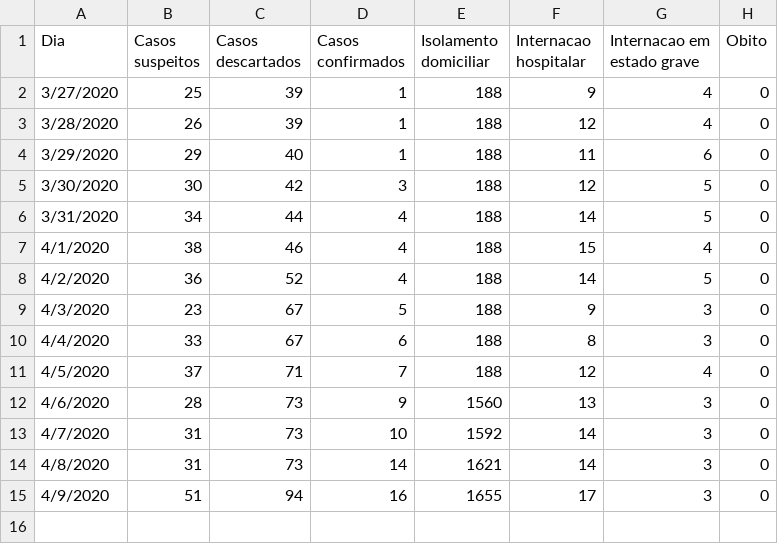
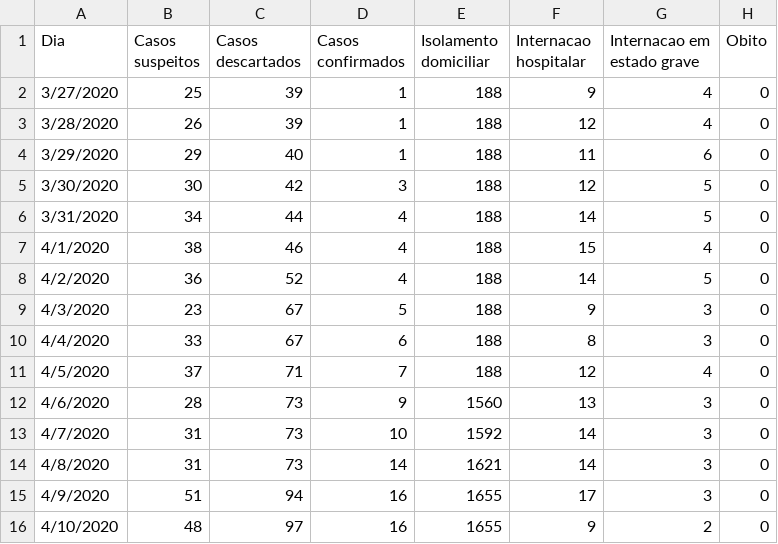
Before and after one commit to Hironosuki/ReportCOVID19Teresopolis.json, a CSV file: Acompanhamento - COVID19 - Acumulado.csv, drawn as a sheet; the diff names each change by its address in the sheet, - before the commit and + after, or states it on an @@ line.

Commit message:
Update Acompanhamento - COVID19 - Acumulado.csv

```diff
--- a/Acompanhamento - COVID19 - Acumulado.csv
+++ b/Acompanhamento - COVID19 - Acumulado.csv
+row 16: 4/10/2020 | 48 | 97 | 16 | 1655 | 9 | 2 | 0
```
